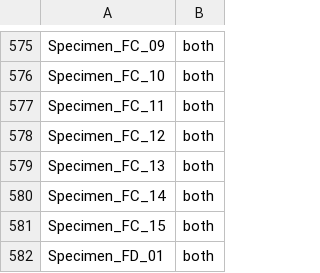
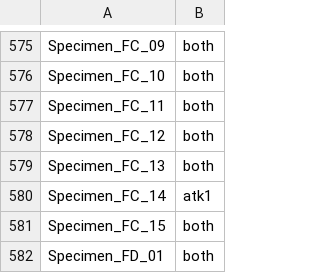
Before and after one commit to GalaxyDegen01/dbmgrouplabs, a CSV file: abilitiesconfig.csv, drawn as a sheet; only a part is shown, gaps mark what is left out.

Commit message:
Update abilitiesconfig.csv

```diff
--- a/abilitiesconfig.csv
+++ b/abilitiesconfig.csv
@@ -579,3 +579,3 @@ Specimen_FC_12| both
 Specimen_FC_13| both
-Specimen_FC_14| both
+Specimen_FC_14| atk1
 Specimen_FC_15| both
```
